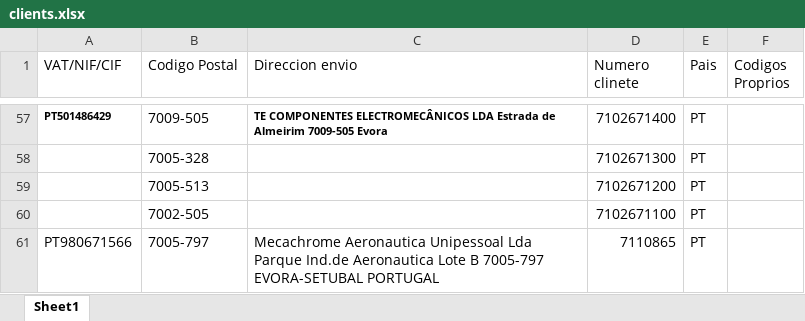
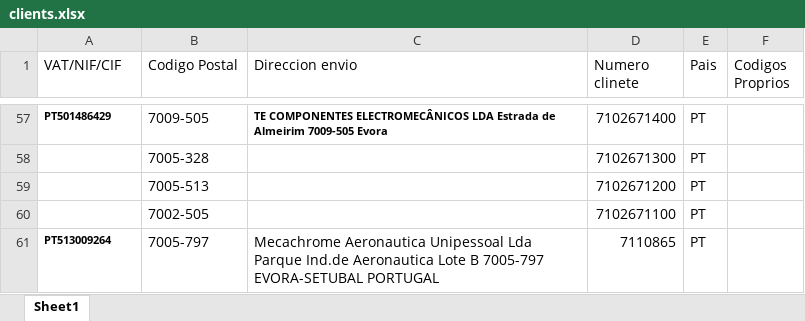
Before and after one commit to Lucian1982/PDF_Pedidos_IA, an Excel workbook: data/clients.xlsx, sheet Sheet1, drawn as a sheet; only a part is shown, gaps mark what is left out; values as stored, in another font and other column widths than the file's, no borders; the diff names each change by its address in the sheet, - before the commit and + after, or states it on an @@ line.

Commit message:
Add files via upload

```diff
--- a/data/clients.xlsx (sheet Sheet1)
+++ b/data/clients.xlsx (sheet Sheet1)
-A61 (VAT/NIF/CIF): PT980671566
+A61 (VAT/NIF/CIF): PT513009264
-A61 bold: off
+A61 bold: on, text size: smaller
```
